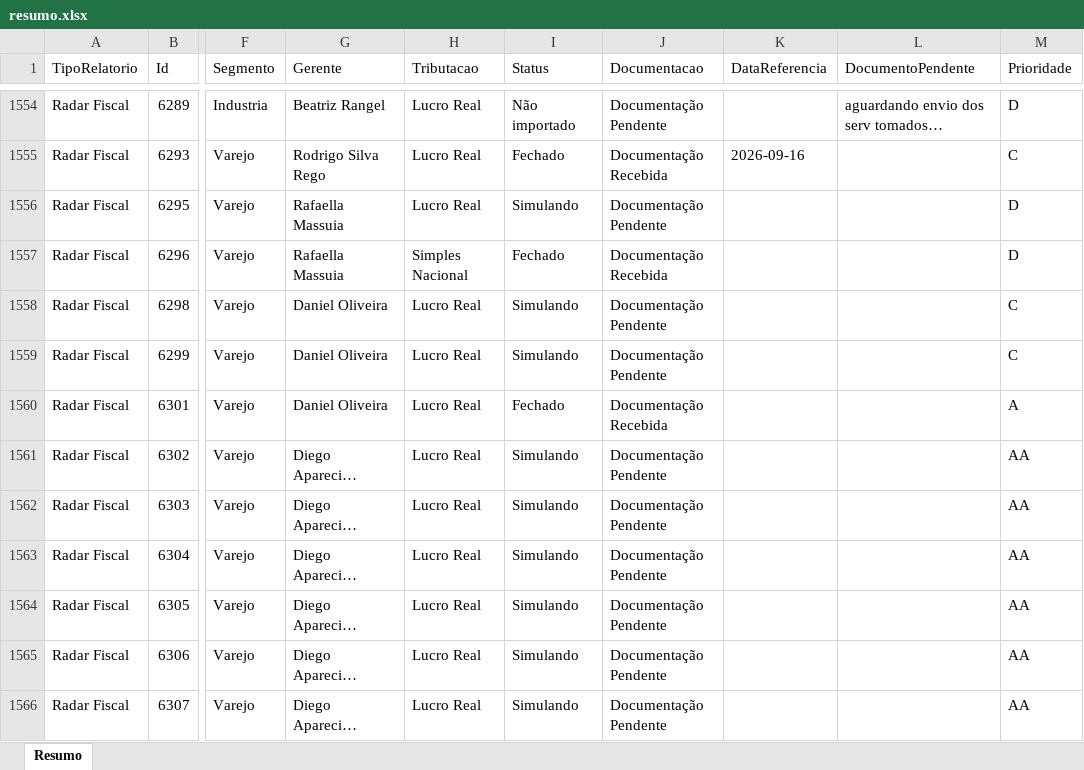
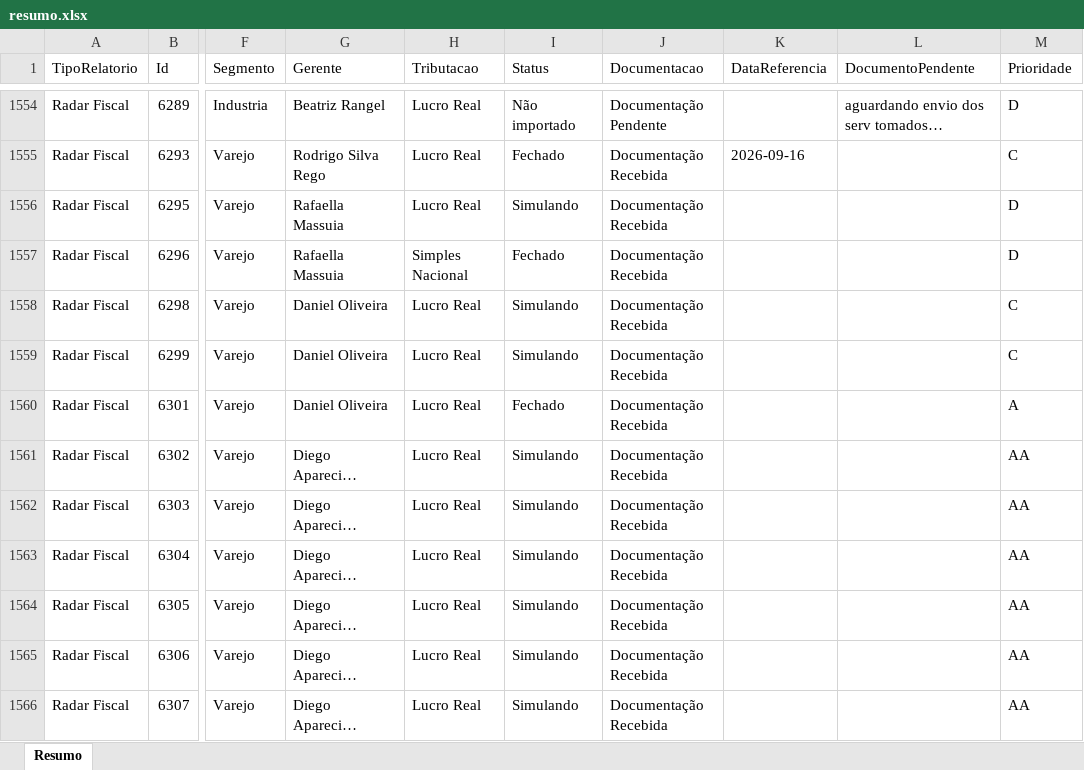
Before and after one commit to Controladoria-MG/Controle-de-Fechamentos, an Excel workbook: data/relatorio_fechamentos/resumo.xlsx, sheet Resumo, drawn as a sheet; only a part is shown, gaps mark what is left out; long unchanged cells end in …; values as stored, in another font and other column widths than the file's, no borders; the diff covers the shown part only; the diff names each change by its address in the sheet, - before the commit and + after, or states it on an @@ line.

```diff
--- a/data/relatorio_fechamentos/resumo.xlsx (sheet Resumo)
+++ b/data/relatorio_fechamentos/resumo.xlsx (sheet Resumo)
-J1556 (Documentacao): Documentação Pendente
+J1556 (Documentacao): Documentação Recebida
-J1558:J1559 (Documentacao): Documentação Pendente
+J1558:J1559 (Documentacao): Documentação Recebida
-J1561:J1566 (Documentacao): Documentação Pendente
+J1561:J1566 (Documentacao): Documentação Recebida
```
Also changed, not shown: 284 edited cells elsewhere in this sheet, 3 other files.
